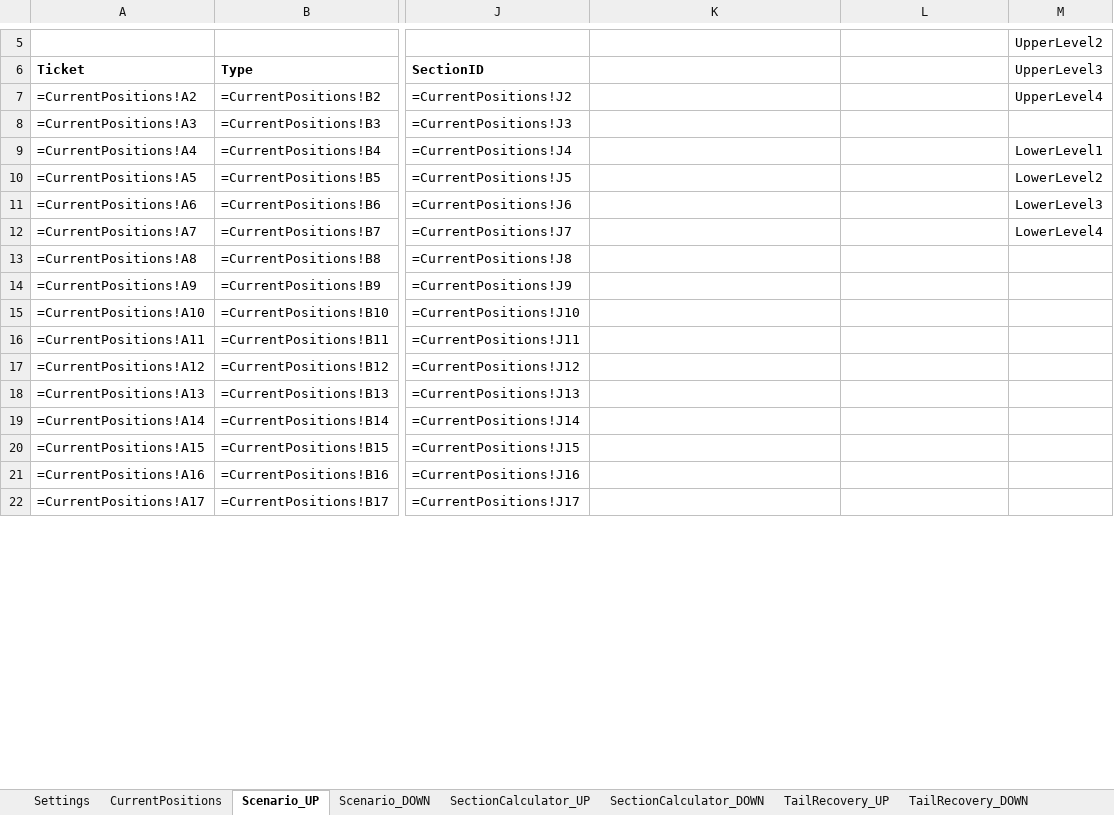
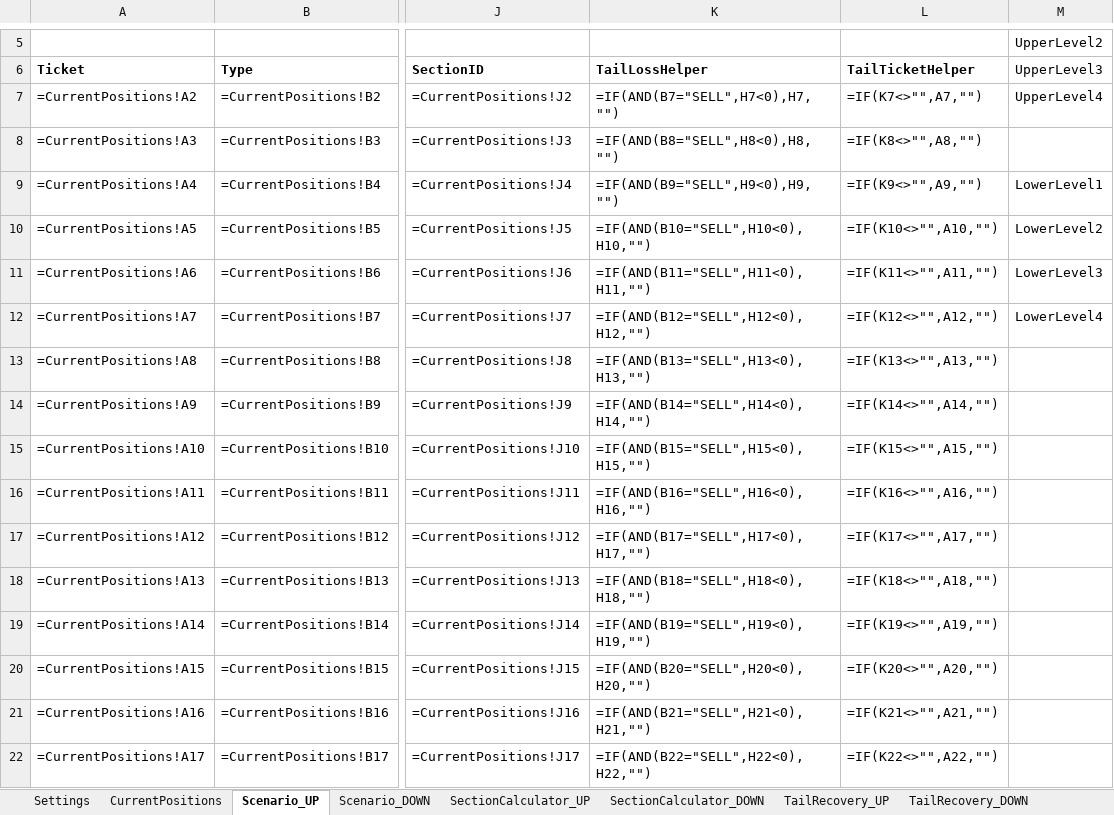
Before and after one commit to ic8812825-maker/chatgpt.com-codex, an Excel workbook: recovery_lock_cascade_next_step/recovery_lock_cascade_next_step.xlsx, sheet Scenario_UP, drawn as a sheet; only a part is shown, gaps mark what is left out; values as stored, in another font and other column widths than the file's, no borders; formulas without a stored value are shown as written; the diff covers the shown part only; the diff names each change by its address in the sheet, - before the commit and + after, or states it on an @@ line.

Commit message:
Replace MINIFS tail detection with helper columns and strengthen validation sync

```diff
--- a/recovery_lock_cascade_next_step/recovery_lock_cascade_next_step.xlsx (sheet Scenario_UP)
+++ b/recovery_lock_cascade_next_step/recovery_lock_cascade_next_step.xlsx (sheet Scenario_UP)
-K6: (empty)
+K6: TailLossHelper
-L6: (empty)
+L6: TailTicketHelper
-K7 (TailLossHelper): (empty)
+K7 (TailLossHelper): =IF(AND(B7="SELL",H7<0),H7,"")
-L7 (TailTicketHelper): (empty)
+L7 (TailTicketHelper): =IF(K7<>"",A7,"")
-K8 (TailLossHelper): (empty)
+K8 (TailLossHelper): =IF(AND(B8="SELL",H8<0),H8,"")
-L8 (TailTicketHelper): (empty)
+L8 (TailTicketHelper): =IF(K8<>"",A8,"")
-K9 (TailLossHelper): (empty)
+K9 (TailLossHelper): =IF(AND(B9="SELL",H9<0),H9,"")
-L9 (TailTicketHelper): (empty)
+L9 (TailTicketHelper): =IF(K9<>"",A9,"")
-K10 (TailLossHelper): (empty)
+K10 (TailLossHelper): =IF(AND(B10="SELL",H10<0),H10,"")
-L10 (TailTicketHelper): (empty)
+L10 (TailTicketHelper): =IF(K10<>"",A10,"")
-K11 (TailLossHelper): (empty)
+K11 (TailLossHelper): =IF(AND(B11="SELL",H11<0),H11,"")
-L11 (TailTicketHelper): (empty)
+L11 (TailTicketHelper): =IF(K11<>"",A11,"")
-K12 (TailLossHelper): (empty)
+K12 (TailLossHelper): =IF(AND(B12="SELL",H12<0),H12,"")
-L12 (TailTicketHelper): (empty)
+L12 (TailTicketHelper): =IF(K12<>"",A12,"")
-K13 (TailLossHelper): (empty)
+K13 (TailLossHelper): =IF(AND(B13="SELL",H13<0),H13,"")
-L13 (TailTicketHelper): (empty)
+L13 (TailTicketHelper): =IF(K13<>"",A13,"")
-K14 (TailLossHelper): (empty)
+K14 (TailLossHelper): =IF(AND(B14="SELL",H14<0),H14,"")
-L14 (TailTicketHelper): (empty)
+L14 (TailTicketHelper): =IF(K14<>"",A14,"")
-K15 (TailLossHelper): (empty)
+K15 (TailLossHelper): =IF(AND(B15="SELL",H15<0),H15,"")
-L15 (TailTicketHelper): (empty)
+L15 (TailTicketHelper): =IF(K15<>"",A15,"")
-K16 (TailLossHelper): (empty)
+K16 (TailLossHelper): =IF(AND(B16="SELL",H16<0),H16,"")
-L16 (TailTicketHelper): (empty)
+L16 (TailTicketHelper): =IF(K16<>"",A16,"")
-K17 (TailLossHelper): (empty)
+K17 (TailLossHelper): =IF(AND(B17="SELL",H17<0),H17,"")
-L17 (TailTicketHelper): (empty)
+L17 (TailTicketHelper): =IF(K17<>"",A17,"")
-K18 (TailLossHelper): (empty)
+K18 (TailLossHelper): =IF(AND(B18="SELL",H18<0),H18,"")
-L18 (TailTicketHelper): (empty)
+L18 (TailTicketHelper): =IF(K18<>"",A18,"")
-K19 (TailLossHelper): (empty)
+K19 (TailLossHelper): =IF(AND(B19="SELL",H19<0),H19,"")
-L19 (TailTicketHelper): (empty)
+L19 (TailTicketHelper): =IF(K19<>"",A19,"")
-K20 (TailLossHelper): (empty)
+K20 (TailLossHelper): =IF(AND(B20="SELL",H20<0),H20,"")
-L20 (TailTicketHelper): (empty)
+L20 (TailTicketHelper): =IF(K20<>"",A20,"")
-K21 (TailLossHelper): (empty)
+K21 (TailLossHelper): =IF(AND(B21="SELL",H21<0),H21,"")
-L21 (TailTicketHelper): (empty)
+L21 (TailTicketHelper): =IF(K21<>"",A21,"")
-K22 (TailLossHelper): (empty)
+K22 (TailLossHelper): =IF(AND(B22="SELL",H22<0),H22,"")
-L22 (TailTicketHelper): (empty)
+L22 (TailTicketHelper): =IF(K22<>"",A22,"")
```
Also changed, not shown: 370 edited cells elsewhere in this sheet, sheet Scenario_DOWN, sheet FormulaDependencyMap, sheet Validation, sheet ScenarioText_UP, sheet ScenarioText_DOWN, recovery_lock_cascade_next_step/recovery_lock_cascade_next_step_ru.xlsx, 1 other file.
